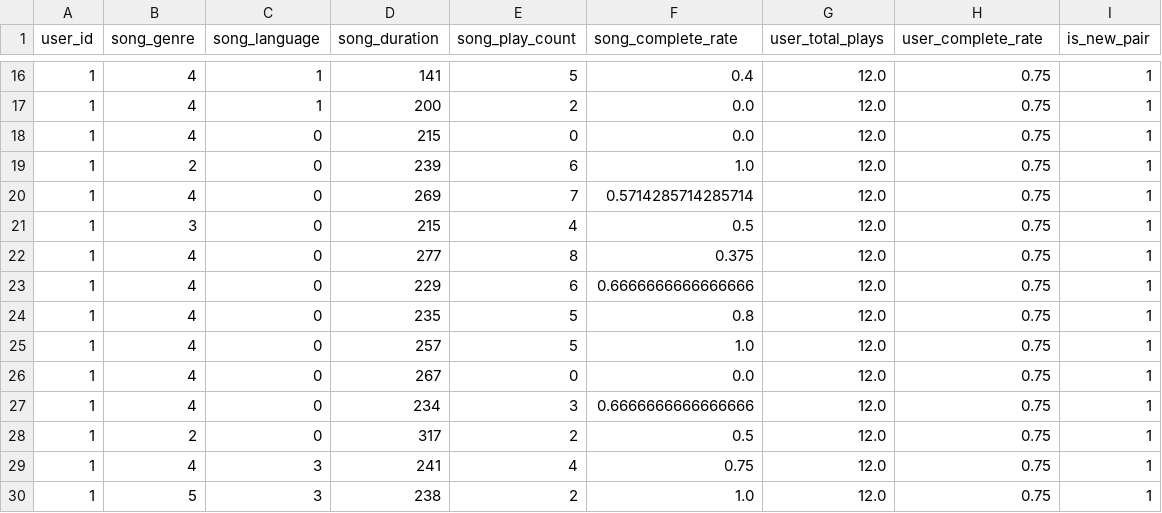
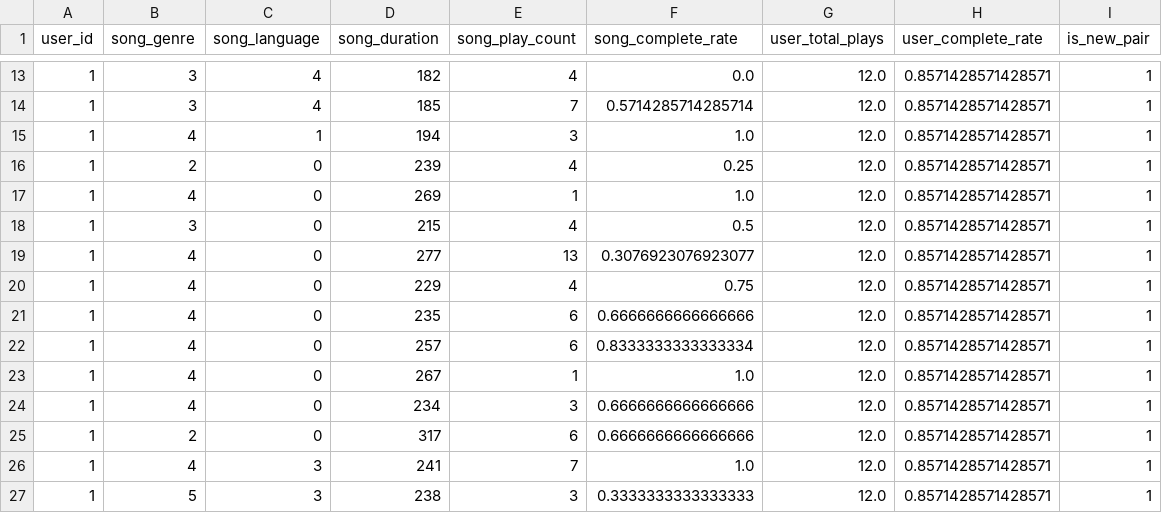
Before and after one commit to 13776578253-glitch/music_player, a CSV file: back_end/discovery_functions/predict_data.csv, drawn as a sheet; only a part is shown, gaps mark what is left out; the diff covers the shown part only.

```diff
--- a/back_end/discovery_functions/predict_data.csv
+++ b/back_end/discovery_functions/predict_data.csv
@@ -16,15 +13,15 @@
-1,4,1,141,5,0.4,12.0,0.75,1
-1,4,1,200,2,0.0,12.0,0.75,1
-1,4,0,215,0,0.0,12.0,0.75,1
-1,2,0,239,6,1.0,12.0,0.75,1
-1,4,0,269,7,0.5714285714285714,12.0,0.75,1
-1,3,0,215,4,0.5,12.0,0.75,1
-1,4,0,277,8,0.375,12.0,0.75,1
-1,4,0,229,6,0.6666666666666666,12.0,0.75,1
-1,4,0,235,5,0.8,12.0,0.75,1
-1,4,0,257,5,1.0,12.0,0.75,1
-1,4,0,267,0,0.0,12.0,0.75,1
-1,4,0,234,3,0.6666666666666666,12.0,0.75,1
-1,2,0,317,2,0.5,12.0,0.75,1
-1,4,3,241,4,0.75,12.0,0.75,1
-1,5,3,238,2,1.0,12.0,0.75,1
+1,3,4,182,4,0.0,12.0,0.8571428571428571,1
+1,3,4,185,7,0.5714285714285714,12.0,0.8571428571428571,1
+1,4,1,194,3,1.0,12.0,0.8571428571428571,1
+1,2,0,239,4,0.25,12.0,0.8571428571428571,1
+1,4,0,269,1,1.0,12.0,0.8571428571428571,1
+1,3,0,215,4,0.5,12.0,0.8571428571428571,1
+1,4,0,277,13,0.3076923076923077,12.0,0.8571428571428571,1
+1,4,0,229,4,0.75,12.0,0.8571428571428571,1
+1,4,0,235,6,0.6666666666666666,12.0,0.8571428571428571,1
+1,4,0,257,6,0.8333333333333334,12.0,0.8571428571428571,1
+1,4,0,267,1,1.0,12.0,0.8571428571428571,1
+1,4,0,234,3,0.6666666666666666,12.0,0.8571428571428571,1
+1,2,0,317,6,0.6666666666666666,12.0,0.8571428571428571,1
+1,4,3,241,7,1.0,12.0,0.8571428571428571,1
+1,5,3,238,3,0.3333333333333333,12.0,0.8571428571428571,1
```
Also changed, not shown: 1 added row, 4 removed rows and 54 edited cells elsewhere in this file, back_end/discovery_functions/train_data.csv, 15 other files.
